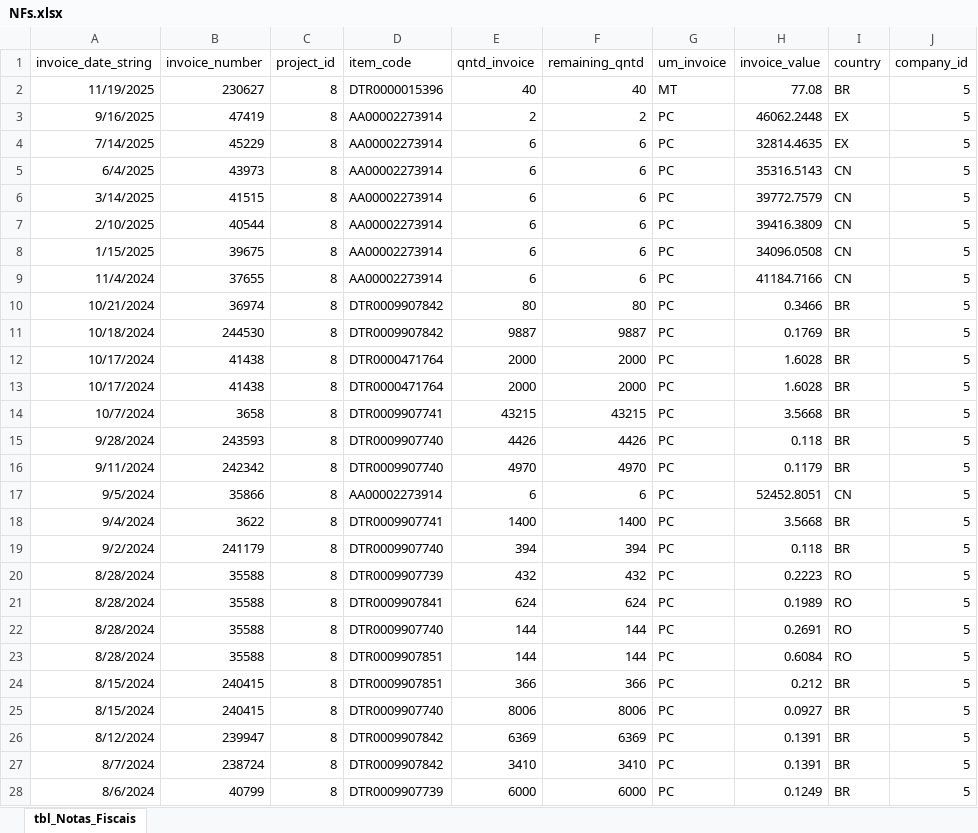
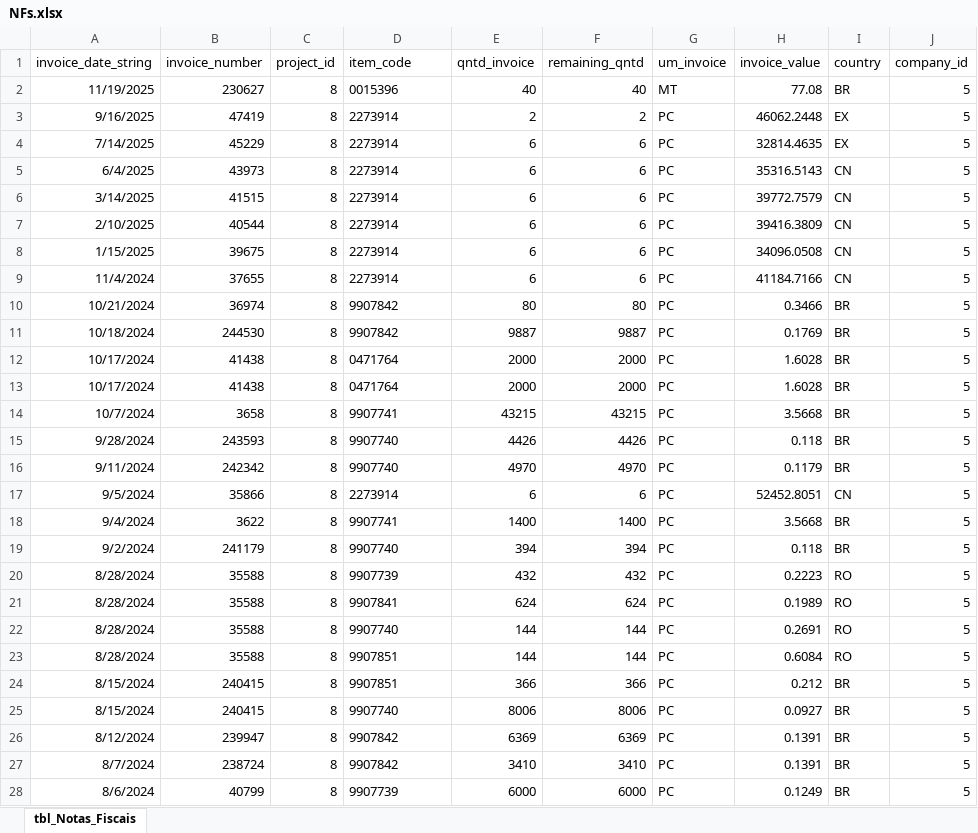
Before and after one commit to will-csc/Liquidly, an Excel workbook: database/NFs.xlsx, sheet tbl_Notas_Fiscais, drawn as a sheet; only a part is shown; values as stored, in another font and other column widths than the file's, no borders; the diff covers the shown part only; the diff names each change by its address in the sheet, - before the commit and + after, or states it on an @@ line.

```diff
--- a/database/NFs.xlsx (sheet tbl_Notas_Fiscais)
+++ b/database/NFs.xlsx (sheet tbl_Notas_Fiscais)
-D2 (item_code): DTR0000015396
+D2 (item_code): 0015396
-D3:D9 (item_code): AA00002273914
+D3:D9 (item_code): 2273914
-D10:D11 (item_code): DTR0009907842
+D10:D11 (item_code): 9907842
-D12:D13 (item_code): DTR0000471764
+D12:D13 (item_code): 0471764
-D14 (item_code): DTR0009907741
+D14 (item_code): 9907741
-D15:D16 (item_code): DTR0009907740
+D15:D16 (item_code): 9907740
-D17 (item_code): AA00002273914
+D17 (item_code): 2273914
-D18 (item_code): DTR0009907741
+D18 (item_code): 9907741
-D19 (item_code): DTR0009907740
+D19 (item_code): 9907740
-D20 (item_code): DTR0009907739
+D20 (item_code): 9907739
-D21 (item_code): DTR0009907841
+D21 (item_code): 9907841
-D22 (item_code): DTR0009907740
+D22 (item_code): 9907740
-D23:D24 (item_code): DTR0009907851
+D23:D24 (item_code): 9907851
-D25 (item_code): DTR0009907740
+D25 (item_code): 9907740
-D26:D27 (item_code): DTR0009907842
+D26:D27 (item_code): 9907842
-D28 (item_code): DTR0009907739
+D28 (item_code): 9907739
```
Also changed, not shown: 68 edited cells elsewhere in this sheet, database/BOM.xlsx, database/Conversoes.xlsx, 6 other files.
